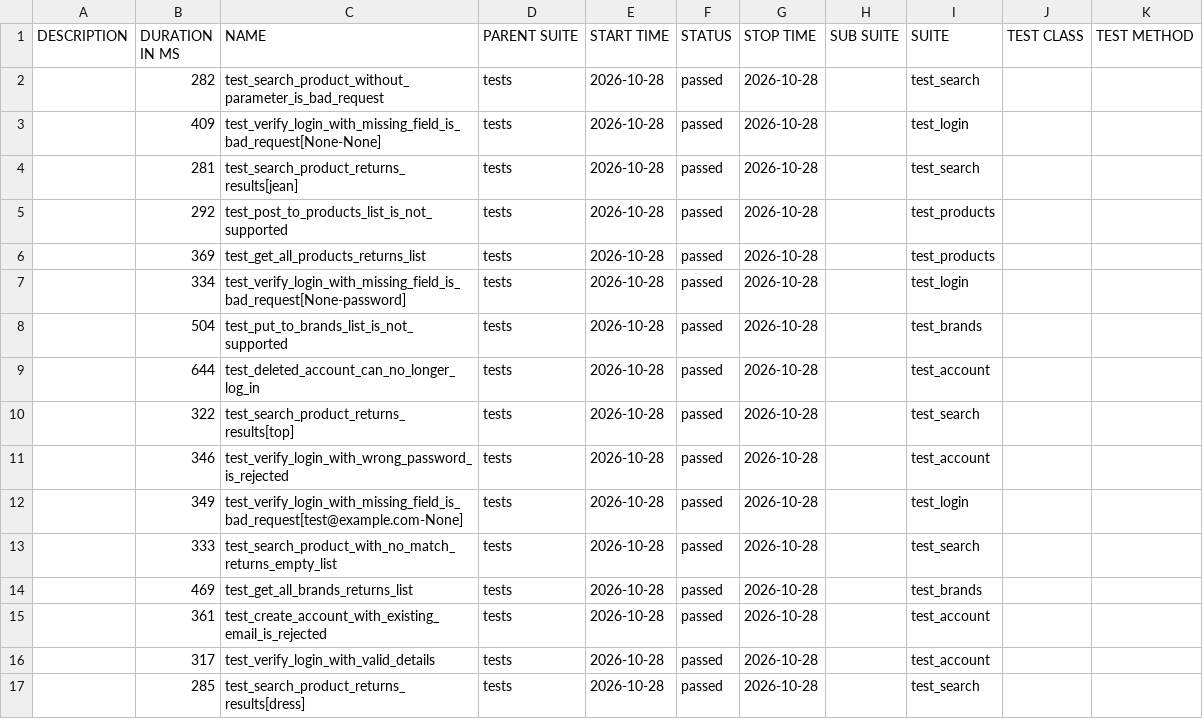
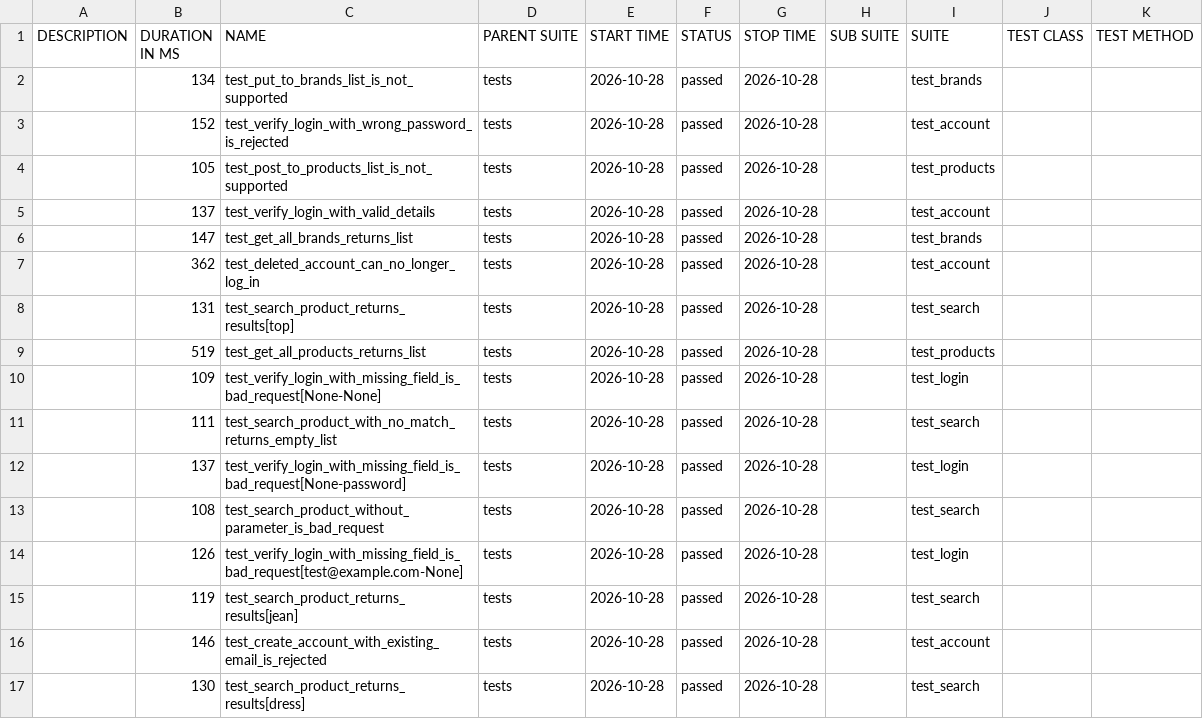
Before and after one commit to IF22I/uitap-automation, a CSV file: api/data/suites.csv, drawn as a sheet.

```diff
--- a/api/data/suites.csv
+++ b/api/data/suites.csv
@@ -1,17 +1,17 @@
 "DESCRIPTION","DURATION IN MS","NAME","PARENT SUITE","START TIME","STATUS","STOP TIME","SUB SUITE","SUITE","TEST CLASS","TEST METHOD"
-"","282","test_search_product_without_parameter_is_bad_request","tests","2026-10-28","passed","2026-10-28","","test_search","",""
-"","409","test_verify_login_with_missing_field_is_bad_request[None-None]","tests","2026-10-28","passed","2026-10-28","","test_login","",""
-"","281","test_search_product_returns_results[jean]","tests","2026-10-28","passed","2026-10-28","","test_search","",""
-"","292","test_post_to_products_list_is_not_supported","tests","2026-10-28","passed","2026-10-28","","test_products","",""
-"","369","test_get_all_products_returns_list","tests","2026-10-28","passed","2026-10-28","","test_products","",""
-"","334","test_verify_login_with_missing_field_is_bad_request[None-password]","tests","2026-10-28","passed","2026-10-28","","test_login","",""
-"","504","test_put_to_brands_list_is_not_supported","tests","2026-10-28","passed","2026-10-28","","test_brands","",""
-"","644","test_deleted_account_can_no_longer_log_in","tests","2026-10-28","passed","2026-10-28","","test_account","",""
-"","322","test_search_product_returns_results[top]","tests","2026-10-28","passed","2026-10-28","","test_search","",""
-"","346","test_verify_login_with_wrong_password_is_rejected","tests","2026-10-28","passed","2026-10-28","","test_account","",""
-"","349","test_verify_login_with_missing_field_is_bad_request[test@example.com-None]","tests","2026-10-28","passed","2026-10-28","","test_login","",""
-"","333","test_search_product_with_no_match_returns_empty_list","tests","2026-10-28","passed","2026-10-28","","test_search","",""
-"","469","test_get_all_brands_returns_list","tests","2026-10-28","passed","2026-10-28","","test_brands","",""
-"","361","test_create_account_with_existing_email_is_rejected","tests","2026-10-28","passed","2026-10-28","","test_account","",""
-"","317","test_verify_login_with_valid_details","tests","2026-10-28","passed","2026-10-28","","test_account","",""
-"","285","test_search_product_returns_results[dress]","tests","2026-10-28","passed","2026-10-28","","test_search","",""
+"","134","test_put_to_brands_list_is_not_supported","tests","2026-10-28","passed","2026-10-28","","test_brands","",""
+"","152","test_verify_login_with_wrong_password_is_rejected","tests","2026-10-28","passed","2026-10-28","","test_account","",""
+"","105","test_post_to_products_list_is_not_supported","tests","2026-10-28","passed","2026-10-28","","test_products","",""
+"","137","test_verify_login_with_valid_details","tests","2026-10-28","passed","2026-10-28","","test_account","",""
+"","147","test_get_all_brands_returns_list","tests","2026-10-28","passed","2026-10-28","","test_brands","",""
+"","362","test_deleted_account_can_no_longer_log_in","tests","2026-10-28","passed","2026-10-28","","test_account","",""
+"","131","test_search_product_returns_results[top]","tests","2026-10-28","passed","2026-10-28","","test_search","",""
+"","519","test_get_all_products_returns_list","tests","2026-10-28","passed","2026-10-28","","test_products","",""
+"","109","test_verify_login_with_missing_field_is_bad_request[None-None]","tests","2026-10-28","passed","2026-10-28","","test_login","",""
+"","111","test_search_product_with_no_match_returns_empty_list","tests","2026-10-28","passed","2026-10-28","","test_search","",""
+"","137","test_verify_login_with_missing_field_is_bad_request[None-password]","tests","2026-10-28","passed","2026-10-28","","test_login","",""
+"","108","test_search_product_without_parameter_is_bad_request","tests","2026-10-28","passed","2026-10-28","","test_search","",""
+"","126","test_verify_login_with_missing_field_is_bad_request[test@example.com-None]","tests","2026-10-28","passed","2026-10-28","","test_login","",""
+"","119","test_search_product_returns_results[jean]","tests","2026-10-28","passed","2026-10-28","","test_search","",""
+"","146","test_create_account_with_existing_email_is_rejected","tests","2026-10-28","passed","2026-10-28","","test_account","",""
+"","130","test_search_product_returns_results[dress]","tests","2026-10-28","passed","2026-10-28","","test_search","",""
```
Also changed, not shown: 52 other files.
